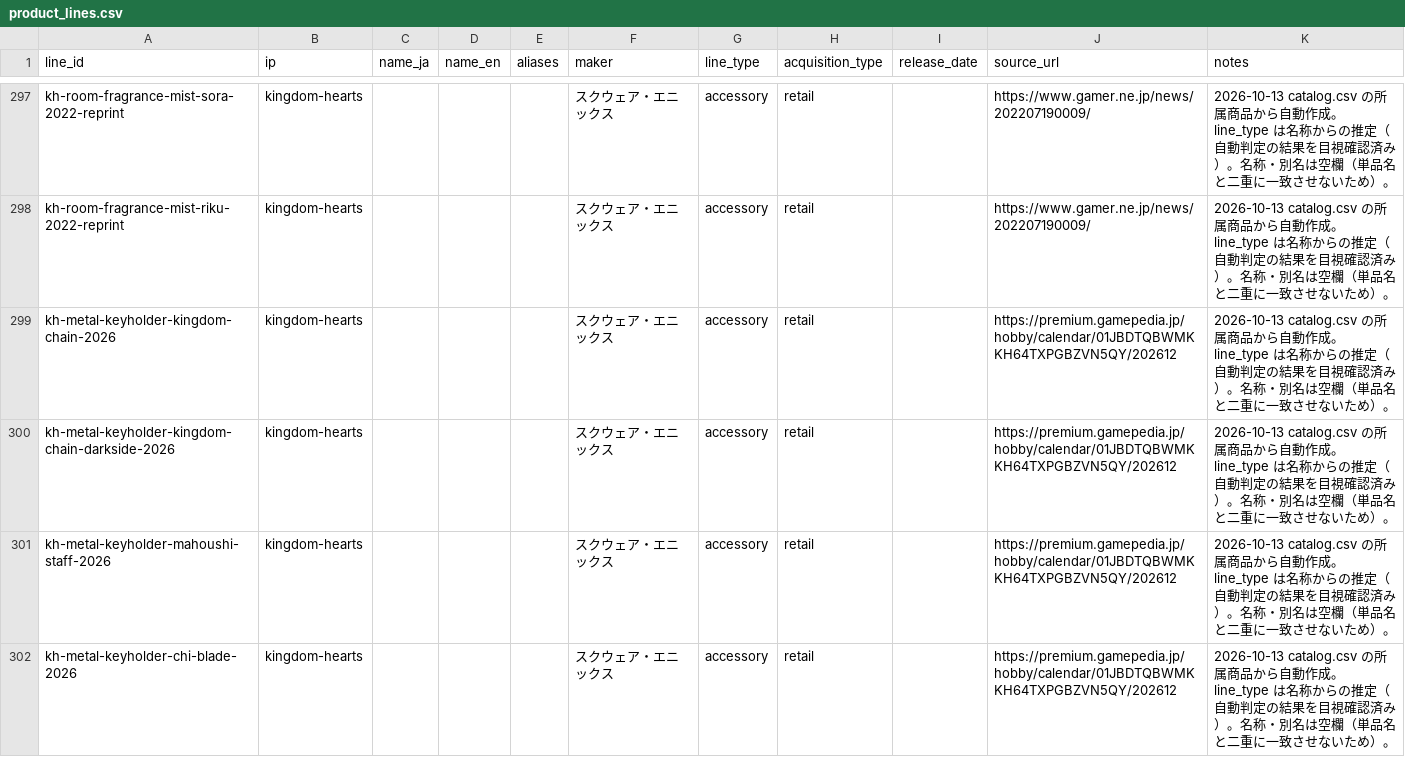
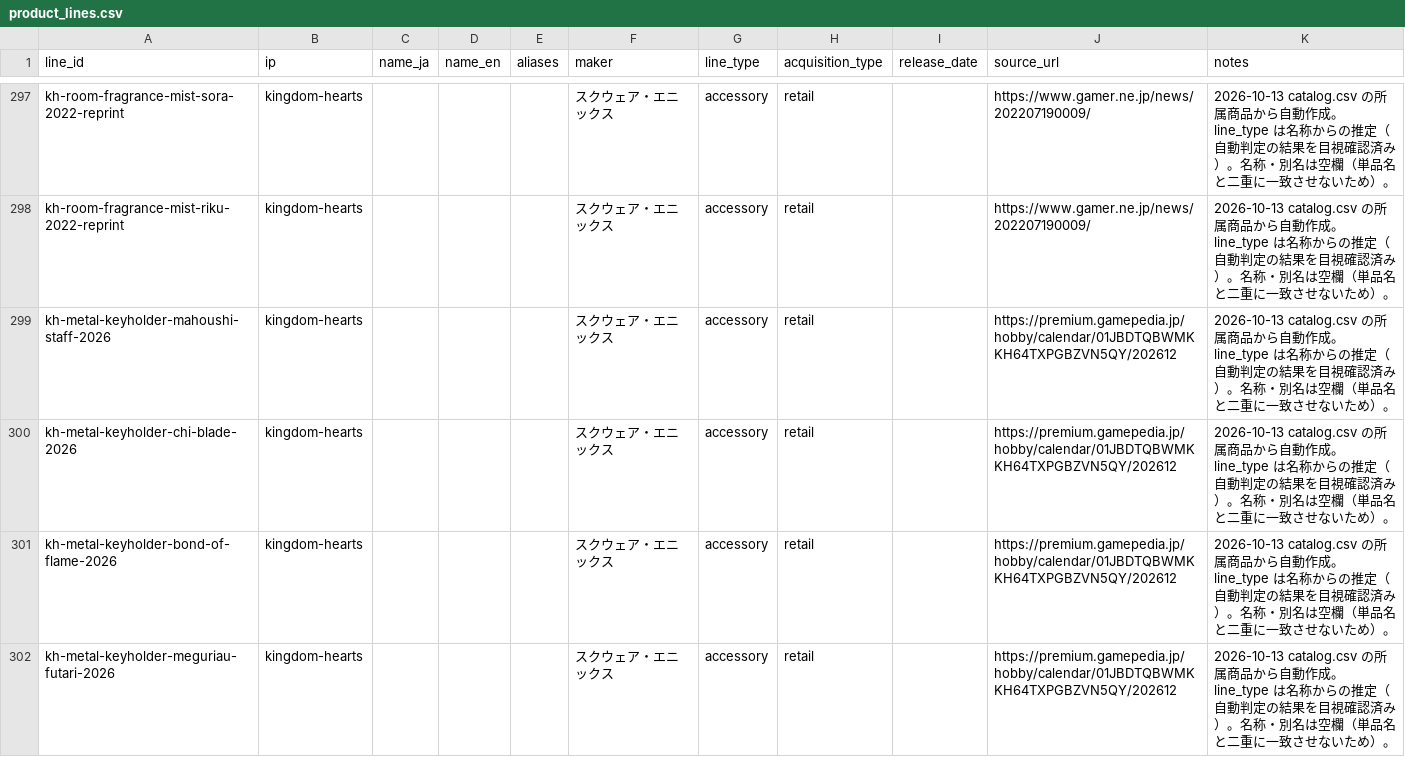
Before and after one commit to marleyhereicome-cpu/kh-merch-graph, a CSV file: data/product_lines.csv, drawn as a sheet; only a part is shown, gaps mark what is left out; the shorter side is filled out with more unchanged rows; the diff names each change by its address in the sheet, - before the commit and + after, or states it on an @@ line.

```diff
--- a/data/product_lines.csv
+++ b/data/product_lines.csv
-row 299: kh-metal-keyholder-kingdom-chain-2026 | kingdom-hearts |  |  |  | スクウェア・エニックス | accessory | retail |  | https://premium.gamepedia.jp/hobby/calendar/01JBDTQBWMKKH64TXPGBZVN5QY/202612 | 2026-10-13 catalog.csv の所属商品から自動作成。line_type は名称からの推定（自動判定の結果を目視確認済み）。名称・別名は空欄（単品名と二重に一致させないため）。
-row 300: kh-metal-keyholder-kingdom-chain-darkside-2026 | kingdom-hearts |  |  |  | スクウェア・エニックス | accessory | retail |  | https://premium.gamepedia.jp/hobby/calendar/01JBDTQBWMKKH64TXPGBZVN5QY/202612 | 2026-10-13 catalog.csv の所属商品から自動作成。line_type は名称からの推定（自動判定の結果を目視確認済み）。名称・別名は空欄（単品名と二重に一致させないため）。
```
Also changed, not shown: data/catalog.csv, 1 other file.
